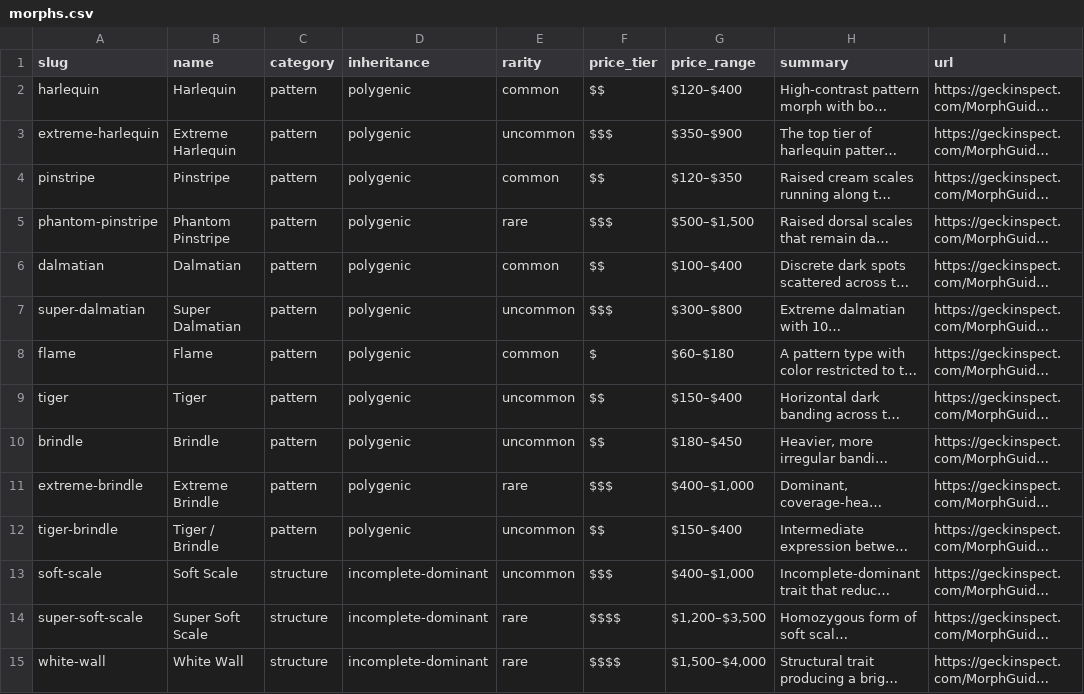
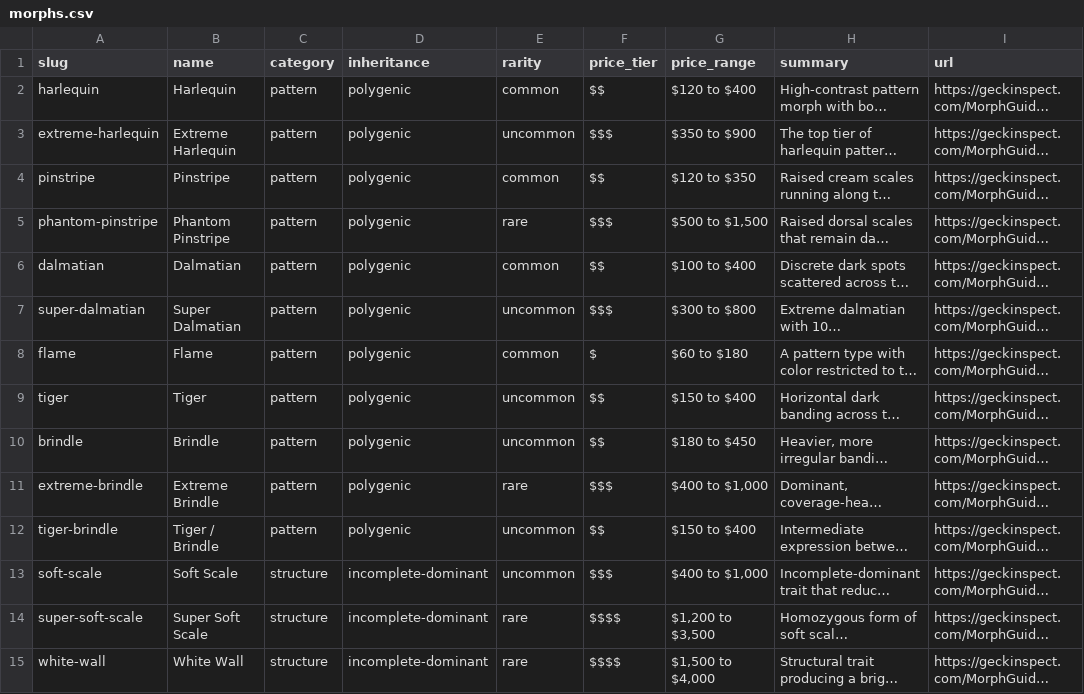
Before and after one commit to tennysonmilesperhour/geck-inspect, a CSV file: public/morphs.csv, drawn as a sheet; only a part is shown; long unchanged cells end in …; the diff covers the shown part only; the diff names each change by its address in the sheet, - before the commit and + after, or states it on an @@ line.

```diff
--- a/public/morphs.csv
+++ b/public/morphs.csv
-G2 (price_range): $120–$400
+G2 (price_range): $120 to $400
-G3 (price_range): $350–$900
+G3 (price_range): $350 to $900
-G4 (price_range): $120–$350
+G4 (price_range): $120 to $350
-G5 (price_range): $500–$1,500
+G5 (price_range): $500 to $1,500
-G6 (price_range): $100–$400
+G6 (price_range): $100 to $400
-G7 (price_range): $300–$800
+G7 (price_range): $300 to $800
-G8 (price_range): $60–$180
+G8 (price_range): $60 to $180
-G9 (price_range): $150–$400
+G9 (price_range): $150 to $400
-G10 (price_range): $180–$450
+G10 (price_range): $180 to $450
-G11 (price_range): $400–$1,000
+G11 (price_range): $400 to $1,000
-G12 (price_range): $150–$400
+G12 (price_range): $150 to $400
-G13 (price_range): $400–$1,000
+G13 (price_range): $400 to $1,000
-G14 (price_range): $1,200–$3,500
+G14 (price_range): $1,200 to $3,500
-G15 (price_range): $1,500–$4,000
+G15 (price_range): $1,500 to $4,000
```
Also changed, not shown: 1 added row and 21 edited cells elsewhere in this file, 4 other files.
